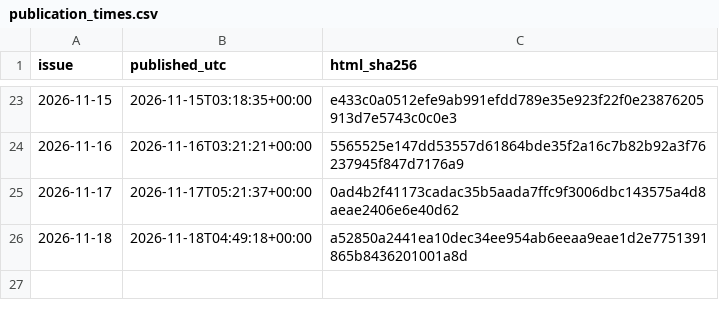
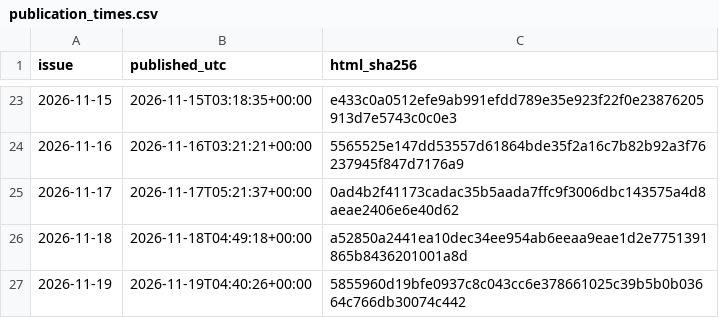
Before and after one commit to HenrikVaughn/shockradar-accuracy, a CSV file: accuracy/publication_times.csv, drawn as a sheet; only a part is shown, gaps mark what is left out.

```diff
--- a/accuracy/publication_times.csv
+++ b/accuracy/publication_times.csv
@@ -26 +26,2 @@ issue,published_utc,html_sha256
 2026-11-18,2026-11-18T04:49:18+00:00,a52850a2441ea10dec34ee954ab6eeaa9eae1d2e7751391865b8436201001a8d
+2026-11-19,2026-11-19T04:40:26+00:00,5855960d19bfe0937c8c043cc6e378661025c39b5b0b03664c766db30074c442
```
Also changed, not shown: accuracy/history.csv, 3 other files.
